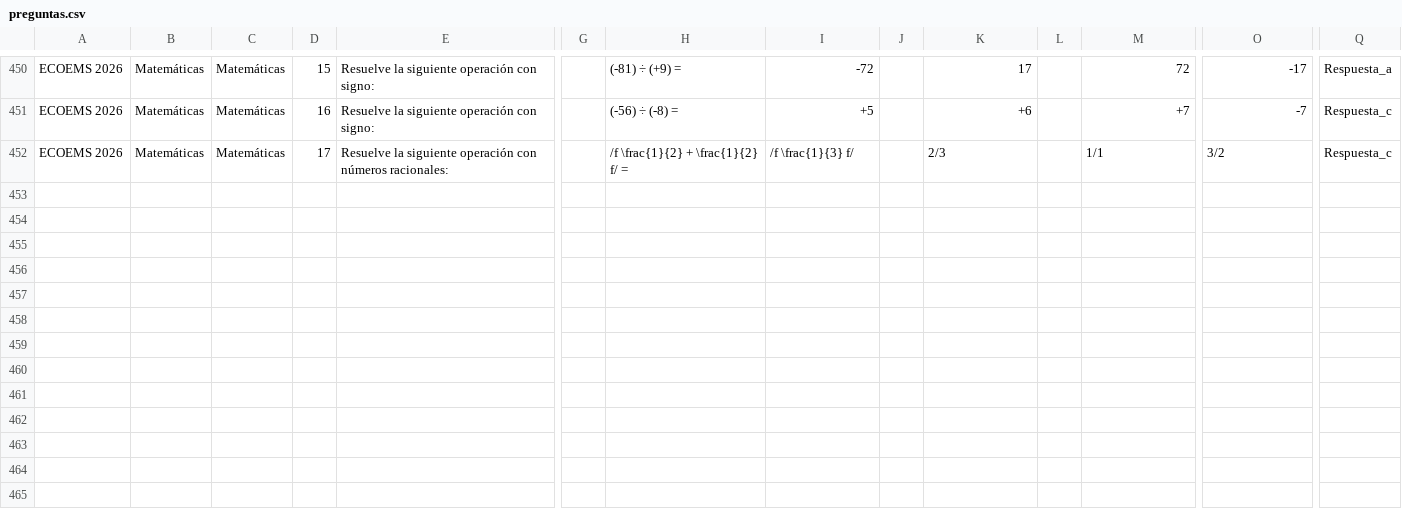
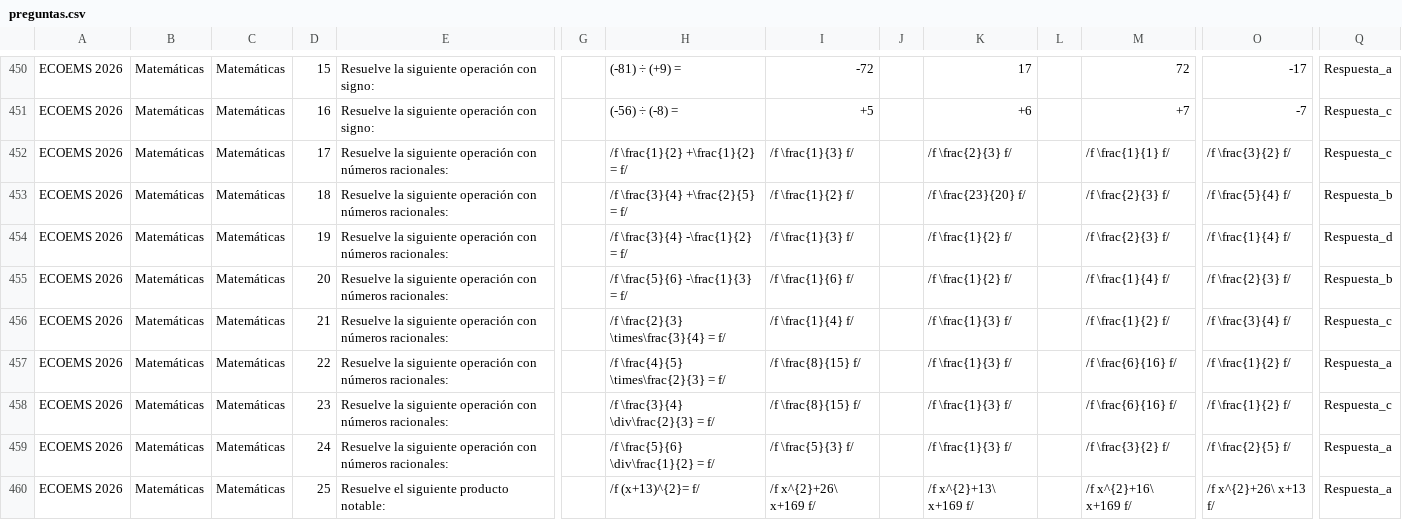
Before and after one commit to sitiocaep/SdEC, a CSV file: preguntas.csv, drawn as a sheet; only a part is shown, gaps mark what is left out; rows hold the shown columns only; the diff names each change by its address in the sheet, - before the commit and + after, or states it on an @@ line.

```diff
--- a/preguntas.csv
+++ b/preguntas.csv
-H452: /f \frac{1}{2} + \frac{1}{2} f/ =
+H452: /f \frac{1}{2} +\frac{1}{2} = f/
-K452: 2/3
+K452: /f \frac{2}{3} f/
-M452: 1/1
+M452: /f \frac{1}{1} f/
-O452: 3/2
+O452: /f \frac{3}{2} f/
+row 453: ECOEMS 2026 | Matemáticas | Matemáticas | 18 | Resuelve la siguiente operación con números racionales: |  | /f \frac{3}{4} +\frac{2}{5} = f/ | /f \frac{1}{2} f/ |  | /f \frac{23}{20} f/ |  | /f \frac{2}{3} f/ | /f \frac{5}{4} f/ | Respuesta_b
+row 454: ECOEMS 2026 | Matemáticas | Matemáticas | 19 | Resuelve la siguiente operación con números racionales: |  | /f \frac{3}{4} -\frac{1}{2} = f/ | /f \frac{1}{3} f/ |  | /f \frac{1}{2} f/ |  | /f \frac{2}{3} f/ | /f \frac{1}{4} f/ | Respuesta_d
+row 455: ECOEMS 2026 | Matemáticas | Matemáticas | 20 | Resuelve la siguiente operación con números racionales: |  | /f \frac{5}{6} -\frac{1}{3} = f/ | /f \frac{1}{6} f/ |  | /f \frac{1}{2} f/ |  | /f \frac{1}{4} f/ | /f \frac{2}{3} f/ | Respuesta_b
+row 456: ECOEMS 2026 | Matemáticas | Matemáticas | 21 | Resuelve la siguiente operación con números racionales: |  | /f \frac{2}{3} \times\frac{3}{4} = f/ | /f \frac{1}{4} f/ |  | /f \frac{1}{3} f/ |  | /f \frac{1}{2} f/ | /f \frac{3}{4} f/ | Respuesta_c
+row 457: ECOEMS 2026 | Matemáticas | Matemáticas | 22 | Resuelve la siguiente operación con números racionales: |  | /f \frac{4}{5} \times\frac{2}{3} = f/ | /f \frac{8}{15} f/ |  | /f \frac{1}{3} f/ |  | /f \frac{6}{16} f/ | /f \frac{1}{2} f/ | Respuesta_a
+row 458: ECOEMS 2026 | Matemáticas | Matemáticas | 23 | Resuelve la siguiente operación con números racionales: |  | /f \frac{3}{4} \div\frac{2}{3} = f/ | /f \frac{8}{15} f/ |  | /f \frac{1}{3} f/ |  | /f \frac{6}{16} f/ | /f \frac{1}{2} f/ | Respuesta_c
+row 459: ECOEMS 2026 | Matemáticas | Matemáticas | 24 | Resuelve la siguiente operación con números racionales: |  | /f \frac{5}{6} \div\frac{1}{2} = f/ | /f \frac{5}{3} f/ |  | /f \frac{1}{3} f/ |  | /f \frac{3}{2} f/ | /f \frac{2}{5} f/ | Respuesta_a
+row 460: ECOEMS 2026 | Matemáticas | Matemáticas | 25 | Resuelve el siguiente producto notable: |  | /f (x+13)^{2}= f/ | /f x^{2}+26\ x+169 f/ |  | /f x^{2}+13\ x+169 f/ |  | /f x^{2}+16\ x+169 f/ | /f x^{2}+26\ x+13 f/ | Respuesta_a
```
Also changed, not shown: 3 other files.
